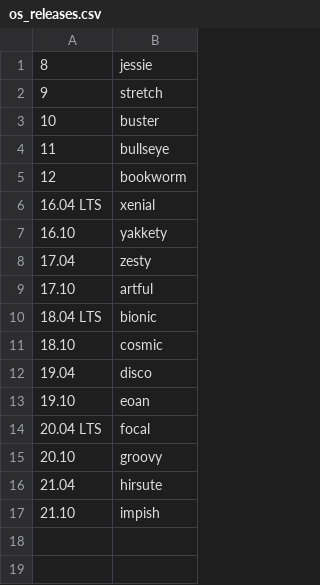
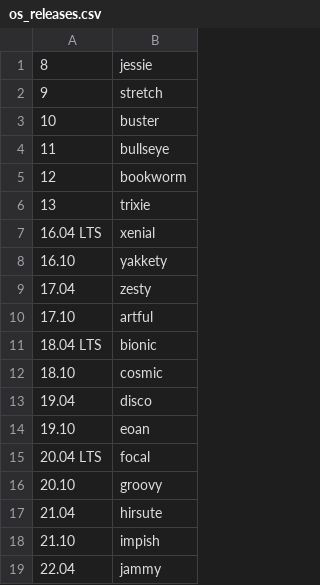
Before and after one commit to shivammathur/setup-php, a CSV file: src/configs/os_releases.csv, drawn as a sheet; the diff names each change by its address in the sheet, - before the commit and + after, or states it on an @@ line.

Commit message:
Add 22.04-jammy and 13-trixie to os_releases.csv config file [skip ci]

```diff
--- a/src/configs/os_releases.csv
+++ b/src/configs/os_releases.csv
+row 6: 13 | trixie
+row 19: 22.04 | jammy
```
